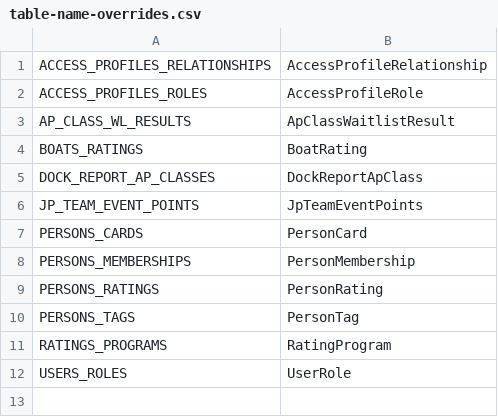
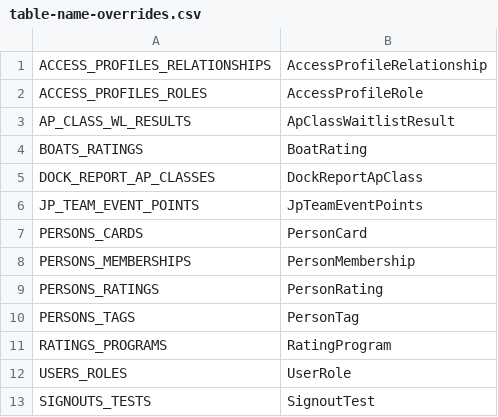
Before and after one commit to community-boating/cbidb-schema, a CSV file: data/table-name-overrides.csv, drawn as a sheet; the diff names each change by its address in the sheet, - before the commit and + after, or states it on an @@ line.

```diff
--- a/data/table-name-overrides.csv
+++ b/data/table-name-overrides.csv
+row 13: SIGNOUTS_TESTS | SignoutTest
```
Also changed, not shown: data/pks.csv, 12 other files.
